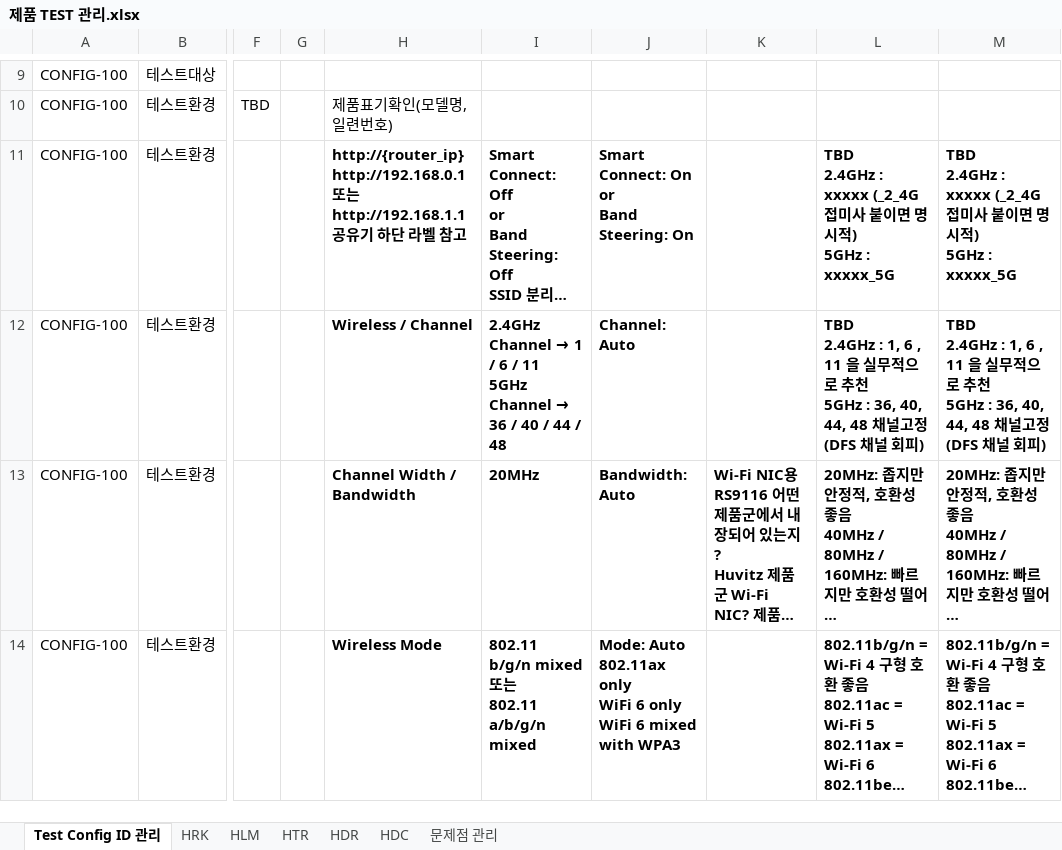
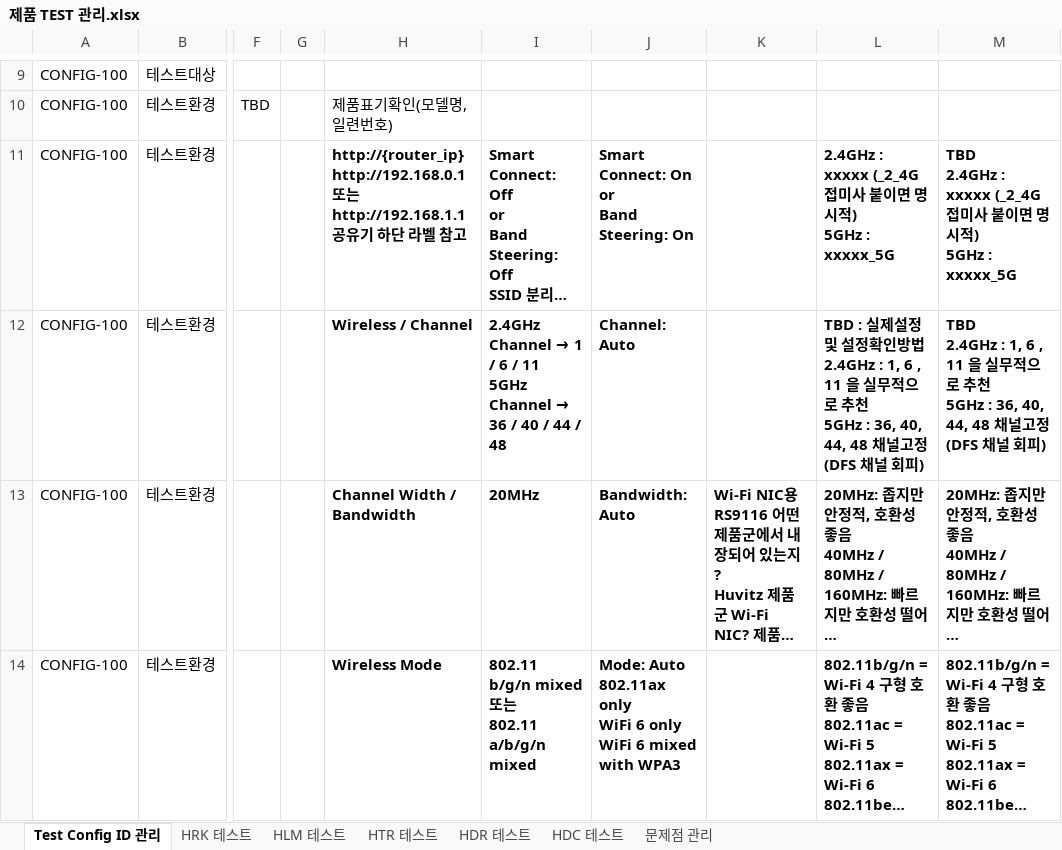
Before and after one commit to PARK4139/product_test_tracing_system, an Excel workbook: docs/제품 TEST 관리.xlsx, sheet Test Config ID 관리, drawn as a sheet; only a part is shown, gaps mark what is left out; long unchanged cells end in …; values as stored, in another font and other column widths than the file's, no borders; conditional formats not drawn; ↵ is a line break in a cell; the diff names each change by its address in the sheet, - before the commit and + after, or states it on an @@ line.

```diff
--- a/docs/제품 TEST 관리.xlsx (sheet Test Config ID 관리)
+++ b/docs/제품 TEST 관리.xlsx (sheet Test Config ID 관리)
-sheet tab: HRK
+sheet tab: HRK 테스트
-sheet tab: HLM
+sheet tab: HLM 테스트
-sheet tab: HTR
+sheet tab: HTR 테스트
-sheet tab: HDR
+sheet tab: HDR 테스트
-sheet tab: HDC
+sheet tab: HDC 테스트
-L11: TBD ↵ 2.4GHz :…
+L11: 2.4GHz :…
-L12: TBD ↵ 2.4GHz : 1, 6…
+L12: TBD : 실제설정 및 설정확인방법 ↵ 2.4GHz : 1, 6…
```
Also changed, not shown: sheet 문제점 관리, sheet HTR 테스트, sheet HRK 테스트, sheet HLM 테스트, formulas that keep their value.
